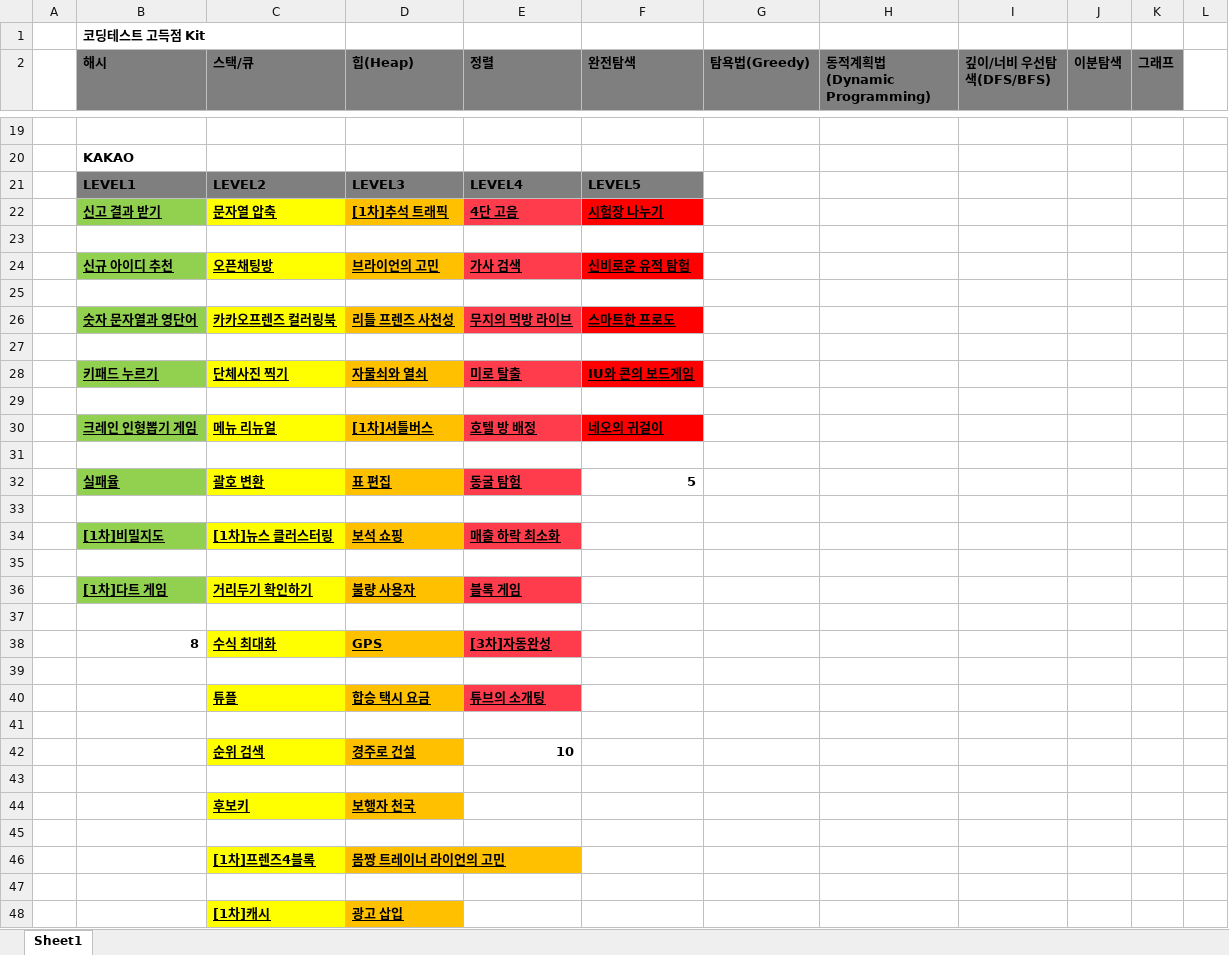
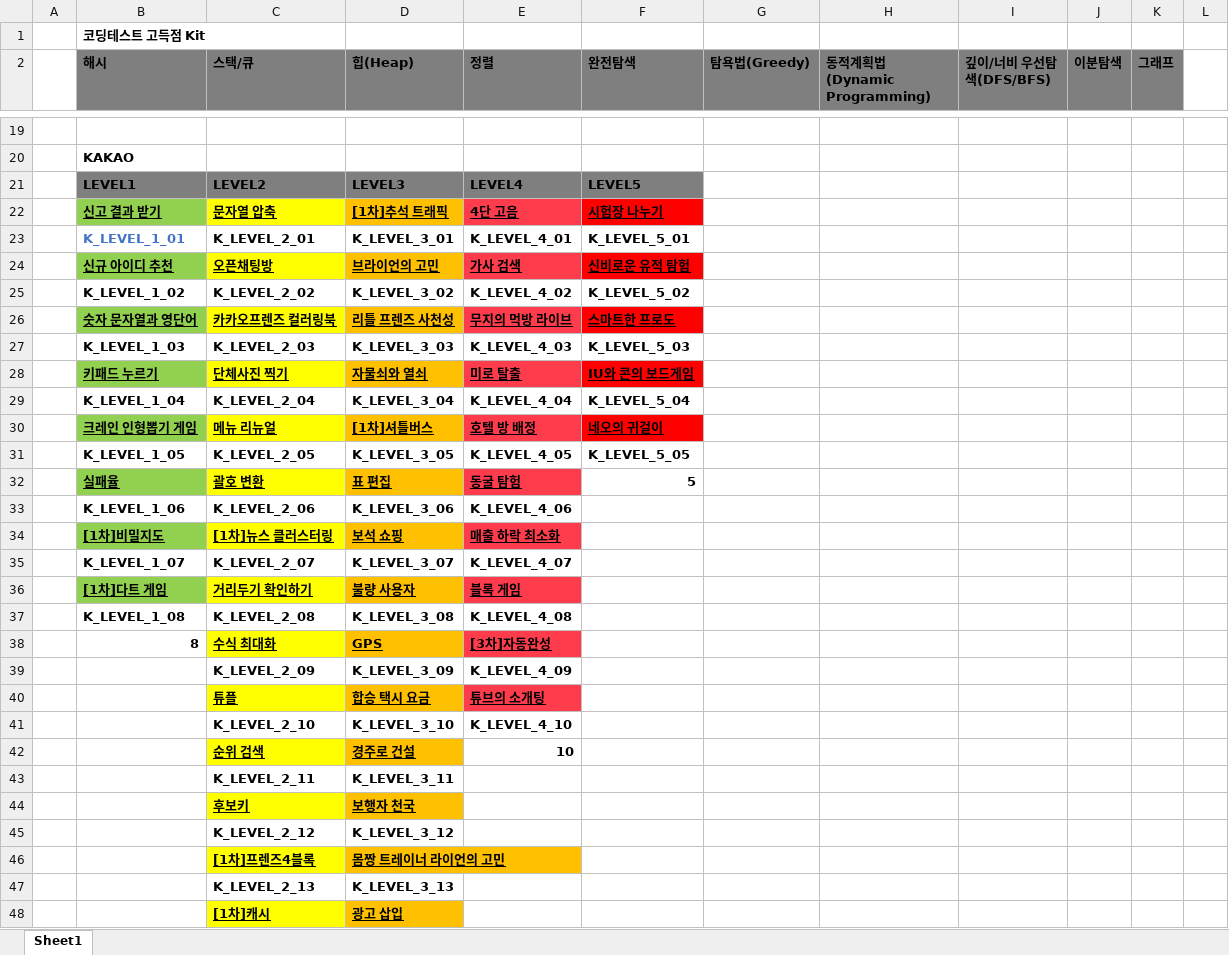
Before and after one commit to jwelyl/javaps, an Excel workbook: programmers_java.xlsx, sheet Sheet1, drawn as a sheet; only a part is shown, gaps mark what is left out; values as stored, in another font and other column widths than the file's, no borders; charts and pictures not drawn; the diff covers the shown part only; the diff names each change by its address in the sheet, - before the commit and + after, or states it on an @@ line.

```diff
--- a/programmers_java.xlsx (sheet Sheet1)
+++ b/programmers_java.xlsx (sheet Sheet1)
-row 23: (empty)
+row 23:  | K_LEVEL_1_01 | K_LEVEL_2_01 | K_LEVEL_3_01 | K_LEVEL_4_01 | K_LEVEL_5_01
-row 25: (empty)
+row 25:  | K_LEVEL_1_02 | K_LEVEL_2_02 | K_LEVEL_3_02 | K_LEVEL_4_02 | K_LEVEL_5_02
-row 27: (empty)
+row 27:  | K_LEVEL_1_03 | K_LEVEL_2_03 | K_LEVEL_3_03 | K_LEVEL_4_03 | K_LEVEL_5_03
-row 29: (empty)
+row 29:  | K_LEVEL_1_04 | K_LEVEL_2_04 | K_LEVEL_3_04 | K_LEVEL_4_04 | K_LEVEL_5_04
-row 31: (empty)
+row 31:  | K_LEVEL_1_05 | K_LEVEL_2_05 | K_LEVEL_3_05 | K_LEVEL_4_05 | K_LEVEL_5_05
-row 33: (empty)
+row 33:  | K_LEVEL_1_06 | K_LEVEL_2_06 | K_LEVEL_3_06 | K_LEVEL_4_06
-row 35: (empty)
+row 35:  | K_LEVEL_1_07 | K_LEVEL_2_07 | K_LEVEL_3_07 | K_LEVEL_4_07
-row 37: (empty)
+row 37:  | K_LEVEL_1_08 | K_LEVEL_2_08 | K_LEVEL_3_08 | K_LEVEL_4_08
-row 39: (empty)
+row 39:  |  | K_LEVEL_2_09 | K_LEVEL_3_09 | K_LEVEL_4_09
-row 41: (empty)
+row 41:  |  | K_LEVEL_2_10 | K_LEVEL_3_10 | K_LEVEL_4_10
-row 43: (empty)
+row 43:  |  | K_LEVEL_2_11 | K_LEVEL_3_11
-row 45: (empty)
+row 45:  |  | K_LEVEL_2_12 | K_LEVEL_3_12
-row 47: (empty)
+row 47:  |  | K_LEVEL_2_13 | K_LEVEL_3_13
```
Also changed, not shown: 20 edited cells elsewhere in this sheet, charts or pictures, 8 other files.
